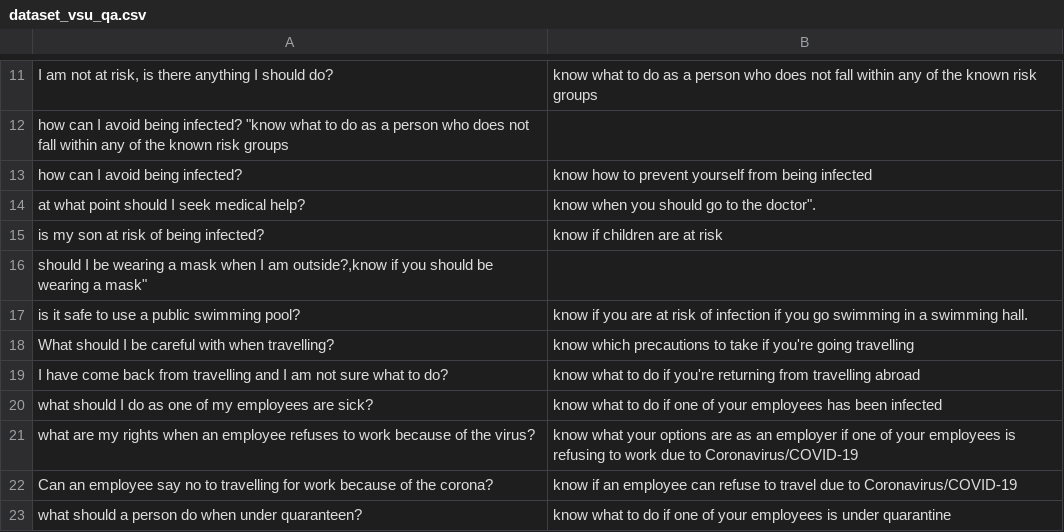
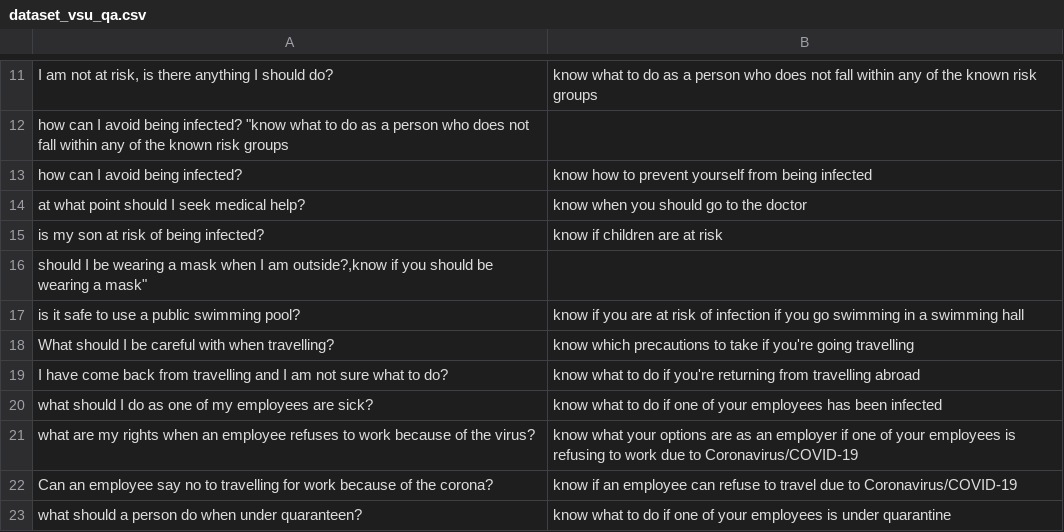
Before and after one commit to daxit99/Chatbot-python, a CSV file: src/core/data/dataset_vsu_qa.csv, drawn as a sheet; only a part is shown, gaps mark what is left out; the diff names each change by its address in the sheet, - before the commit and + after, or states it on an @@ line.

Commit message:
Update dataset_vsu_qa.csv

```diff
--- a/src/core/data/dataset_vsu_qa.csv
+++ b/src/core/data/dataset_vsu_qa.csv
-B14: know when you should go to the doctor".
+B14: know when you should go to the doctor
-B17: …a swimming hall.
+B17: …a swimming hall
```
